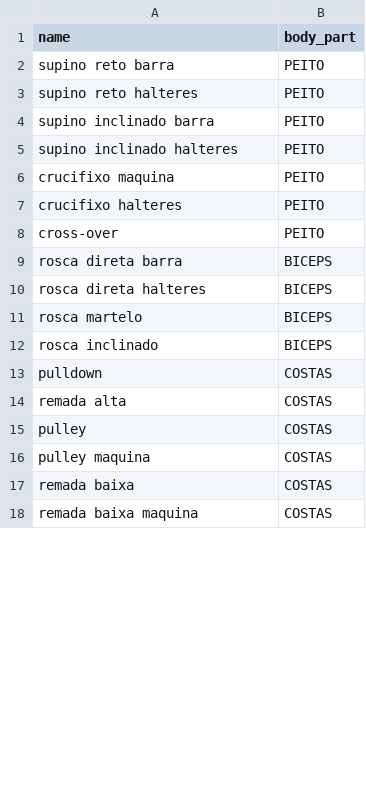
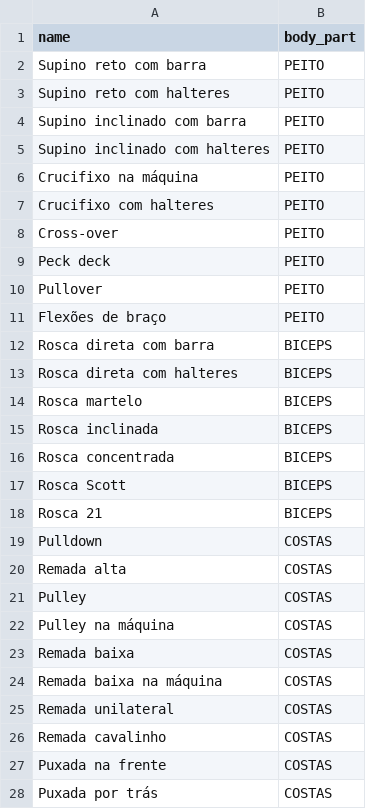
Before and after one commit to christiansmmc/workout-sheet-api, a CSV file: src/main/resources/db/changelog/data/exercise.csv, drawn as a sheet; only a part is shown; the diff covers the shown part only.

Commit message:
feat: csv

```diff
--- a/src/main/resources/db/changelog/data/exercise.csv
+++ b/src/main/resources/db/changelog/data/exercise.csv
@@ -1,18 +1,28 @@
 name,body_part
-supino reto barra,PEITO
-supino reto halteres,PEITO
-supino inclinado barra,PEITO
-supino inclinado halteres,PEITO
-crucifixo maquina,PEITO
-crucifixo halteres,PEITO
-cross-over,PEITO
-rosca direta barra,BICEPS
-rosca direta halteres,BICEPS
-rosca martelo,BICEPS
-rosca inclinado,BICEPS
-pulldown,COSTAS
-remada alta,COSTAS
-pulley,COSTAS
-pulley maquina,COSTAS
-remada baixa,COSTAS
-remada baixa maquina,COSTAS
+Supino reto com barra,PEITO
+Supino reto com halteres,PEITO
+Supino inclinado com barra,PEITO
+Supino inclinado com halteres,PEITO
+Crucifixo na máquina,PEITO
+Crucifixo com halteres,PEITO
+Cross-over,PEITO
+Peck deck,PEITO
+Pullover,PEITO
+Flexões de braço,PEITO
+Rosca direta com barra,BICEPS
+Rosca direta com halteres,BICEPS
+Rosca martelo,BICEPS
+Rosca inclinada,BICEPS
+Rosca concentrada,BICEPS
+Rosca Scott,BICEPS
+Rosca 21,BICEPS
+Pulldown,COSTAS
+Remada alta,COSTAS
+Pulley,COSTAS
+Pulley na máquina,COSTAS
+Remada baixa,COSTAS
+Remada baixa na máquina,COSTAS
+Remada unilateral,COSTAS
+Remada cavalinho,COSTAS
+Puxada na frente,COSTAS
+Puxada por trás,COSTAS
```
Also changed, not shown: 7 added rows and 21 edited cells elsewhere in this file.
